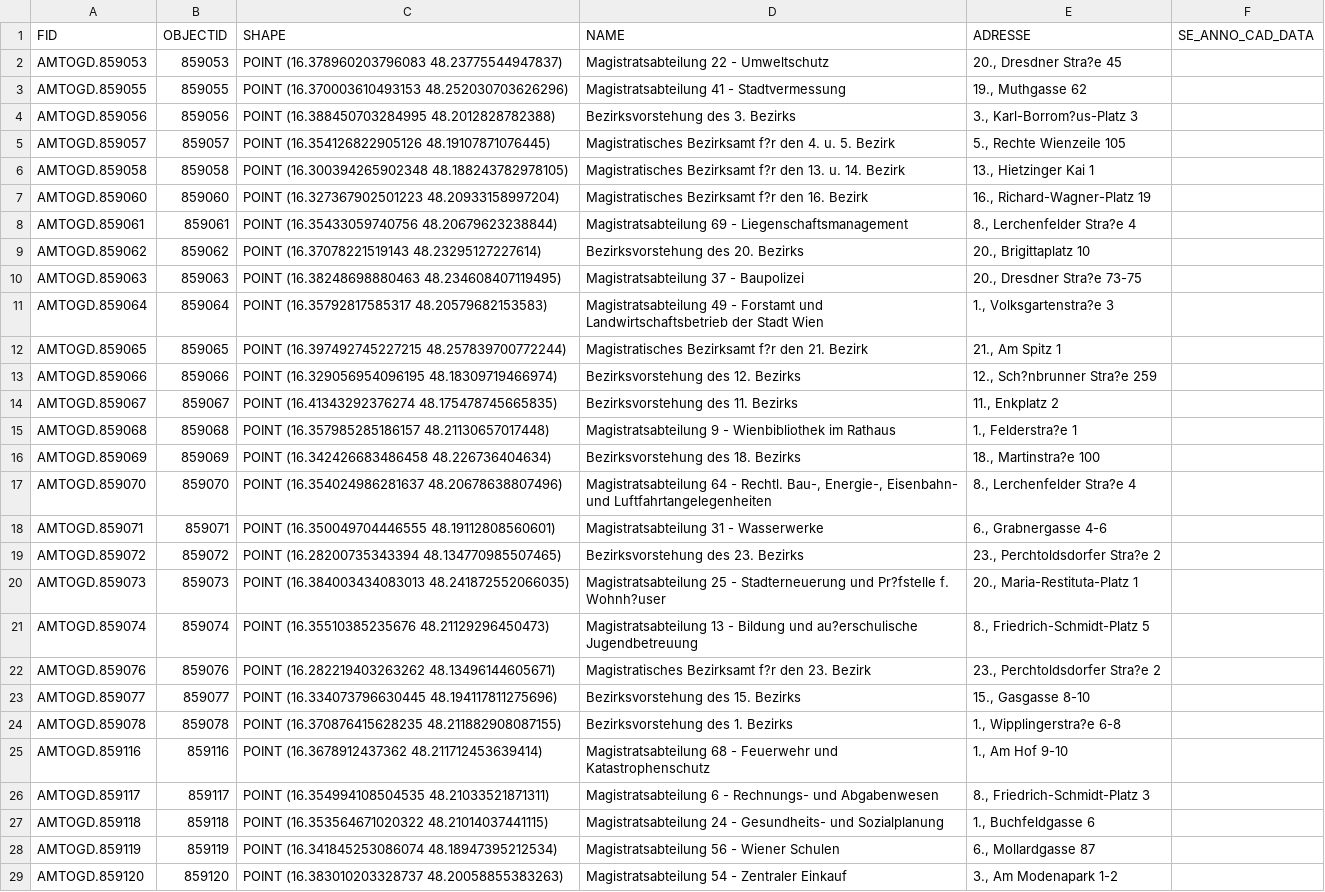
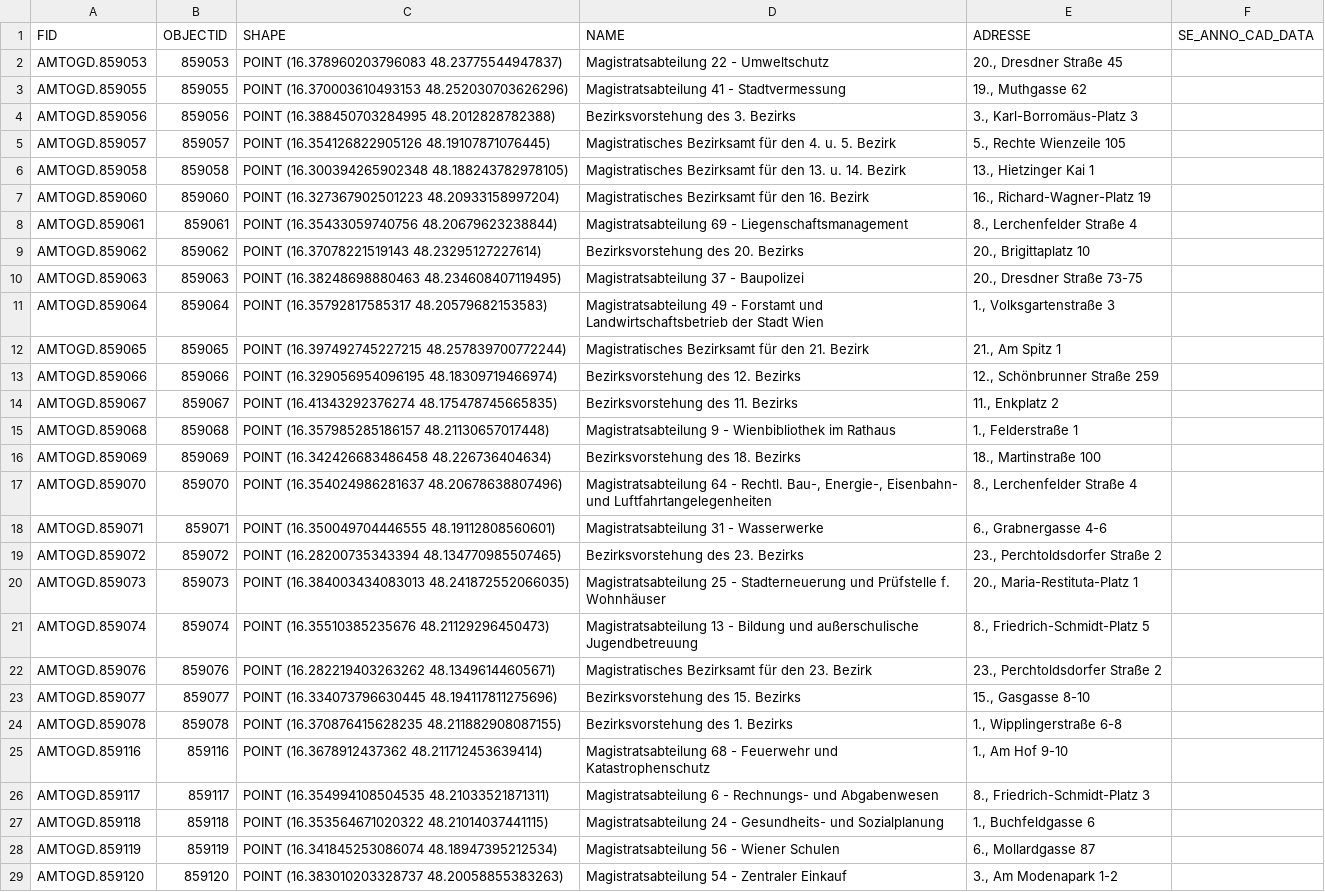
Before and after one commit to whummer/smart-data-pipelines, a CSV file: infra/spring-xd-base/1.2.1/data/ma-data.csv, drawn as a sheet; only a part is shown; the diff covers the shown part only; the diff names each change by its address in the sheet, - before the commit and + after, or states it on an @@ line.

```diff
--- a/infra/spring-xd-base/1.2.1/data/ma-data.csv
+++ b/infra/spring-xd-base/1.2.1/data/ma-data.csv
-E2 (ADRESSE): 20., Dresdner Stra?e 45
+E2 (ADRESSE): 20., Dresdner Straße 45
-E4 (ADRESSE): 3., Karl-Borrom?us-Platz 3
+E4 (ADRESSE): 3., Karl-Borromäus-Platz 3
-D5 (NAME): Magistratisches Bezirksamt f?r den 4.…
+D5 (NAME): Magistratisches Bezirksamt für den 4.…
-D6 (NAME): Magistratisches Bezirksamt f?r den 13.…
+D6 (NAME): Magistratisches Bezirksamt für den 13.…
-D7 (NAME): Magistratisches Bezirksamt f?r den 16. Bezirk
+D7 (NAME): Magistratisches Bezirksamt für den 16. Bezirk
-E8 (ADRESSE): 8., Lerchenfelder Stra?e 4
+E8 (ADRESSE): 8., Lerchenfelder Straße 4
-E10 (ADRESSE): 20., Dresdner Stra?e 73-75
+E10 (ADRESSE): 20., Dresdner Straße 73-75
-E11 (ADRESSE): 1., Volksgartenstra?e 3
+E11 (ADRESSE): 1., Volksgartenstraße 3
-D12 (NAME): Magistratisches Bezirksamt f?r den 21. Bezirk
+D12 (NAME): Magistratisches Bezirksamt für den 21. Bezirk
-E13 (ADRESSE): 12., Sch?nbrunner Stra?e 259
+E13 (ADRESSE): 12., Schönbrunner Straße 259
-E15 (ADRESSE): 1., Felderstra?e 1
+E15 (ADRESSE): 1., Felderstraße 1
-E16 (ADRESSE): 18., Martinstra?e 100
+E16 (ADRESSE): 18., Martinstraße 100
-E17 (ADRESSE): 8., Lerchenfelder Stra?e 4
+E17 (ADRESSE): 8., Lerchenfelder Straße 4
-E19 (ADRESSE): 23., Perchtoldsdorfer Stra?e 2
+E19 (ADRESSE): 23., Perchtoldsdorfer Straße 2
-D20 (NAME): …Stadterneuerung und Pr?fstelle f. Wohnh?user
+D20 (NAME): …Stadterneuerung und Prüfstelle f. Wohnhäuser
-D21 (NAME): …Bildung und au?erschulische Jugendbetreuung
+D21 (NAME): …Bildung und außerschulische Jugendbetreuung
-D22 (NAME): Magistratisches Bezirksamt f?r den 23. Bezirk
+D22 (NAME): Magistratisches Bezirksamt für den 23. Bezirk
-E22 (ADRESSE): 23., Perchtoldsdorfer Stra?e 2
+E22 (ADRESSE): 23., Perchtoldsdorfer Straße 2
-E24 (ADRESSE): 1., Wipplingerstra?e 6-8
+E24 (ADRESSE): 1., Wipplingerstraße 6-8
```
Also changed, not shown: 79 edited cells elsewhere in this file, 10 other files.
